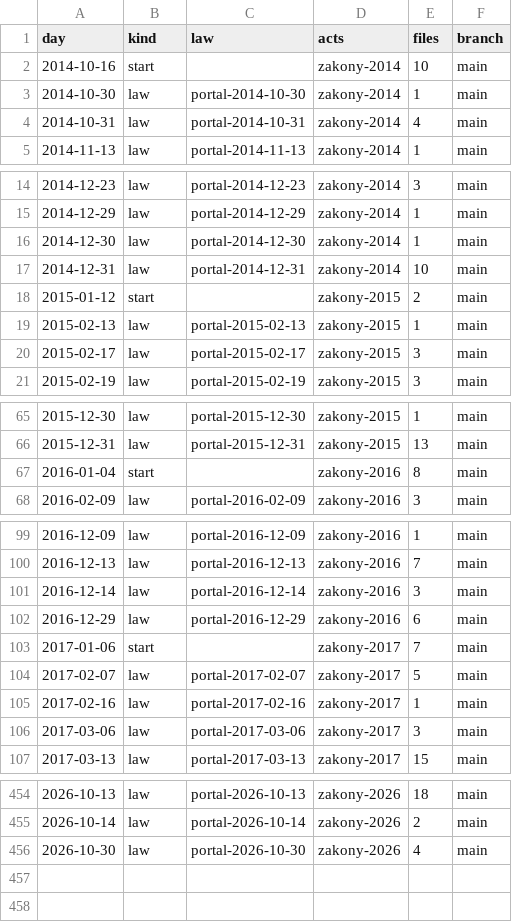
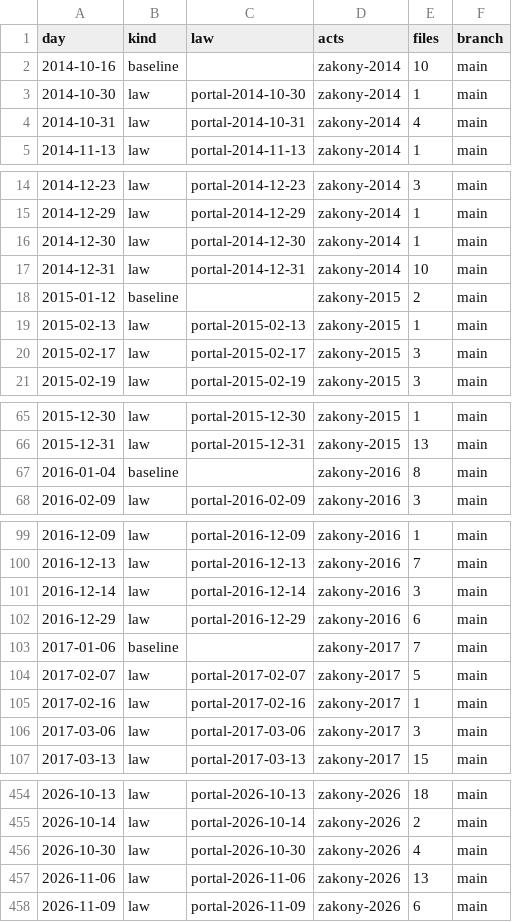
Before and after one commit to lexifina/russia-vladimir-law, a CSV file: data/commits.csv, drawn as a sheet; only a part is shown, gaps mark what is left out; the diff covers the shown part only.

Commit message:
Documentation, tables, tools and REPRODUCE.md
Appended 2 commits to d9b5be33322a; corpus sha256 a6ffc0c237b22a998b834d478f4432cbc73de8060adb64da567bce69b5de0476, data retrieved 2026-11-24.

Kind: documentation
Check: ru-pravo-vladimir-20261124T150045Z

```diff
--- a/data/commits.csv
+++ b/data/commits.csv
@@ -1,3 +1,3 @@
 day,kind,law,acts,files,branch
-2014-10-16,start,,zakony-2014,10,main
+2014-10-16,baseline,,zakony-2014,10,main
 2014-10-30,law,portal-2014-10-30,zakony-2014,1,main
@@ -17,3 +17,3 @@ day,kind,law,acts,files,branch
 2014-12-31,law,portal-2014-12-31,zakony-2014,10,main
-2015-01-12,start,,zakony-2015,2,main
+2015-01-12,baseline,,zakony-2015,2,main
 2015-02-13,law,portal-2015-02-13,zakony-2015,1,main
@@ -66,3 +66,3 @@ day,kind,law,acts,files,branch
 2015-12-31,law,portal-2015-12-31,zakony-2015,13,main
-2016-01-04,start,,zakony-2016,8,main
+2016-01-04,baseline,,zakony-2016,8,main
 2016-02-09,law,portal-2016-02-09,zakony-2016,3,main
@@ -102,3 +102,3 @@ day,kind,law,acts,files,branch
 2016-12-29,law,portal-2016-12-29,zakony-2016,6,main
-2017-01-06,start,,zakony-2017,7,main
+2017-01-06,baseline,,zakony-2017,7,main
 2017-02-07,law,portal-2017-02-07,zakony-2017,5,main
@@ -456 +456,3 @@ day,kind,law,acts,files,branch
 2026-10-30,law,portal-2026-10-30,zakony-2026,4,main
+2026-11-06,law,portal-2026-11-06,zakony-2026,13,main
+2026-11-09,law,portal-2026-11-09,zakony-2026,6,main
```
Also changed, not shown: 9 edited cells elsewhere in this file, data/laws.csv, 26 other files.
